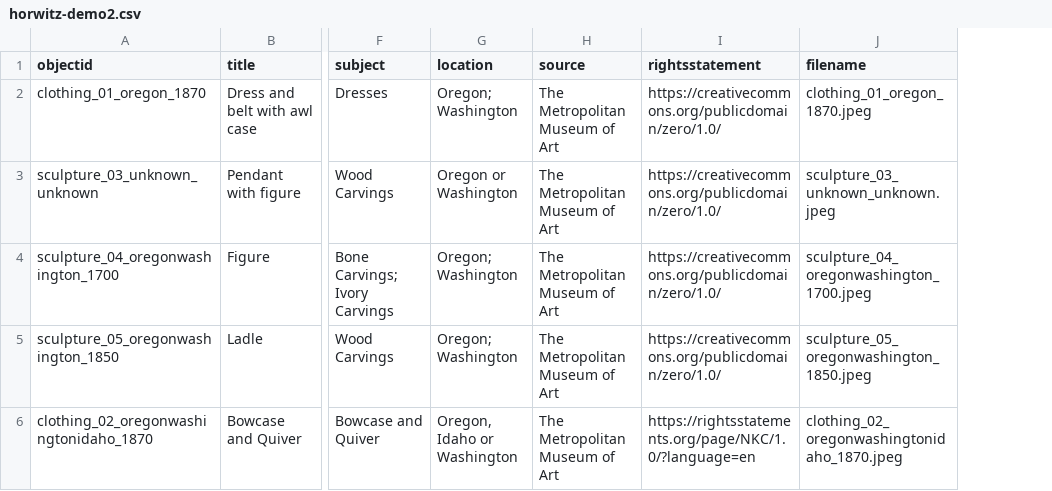
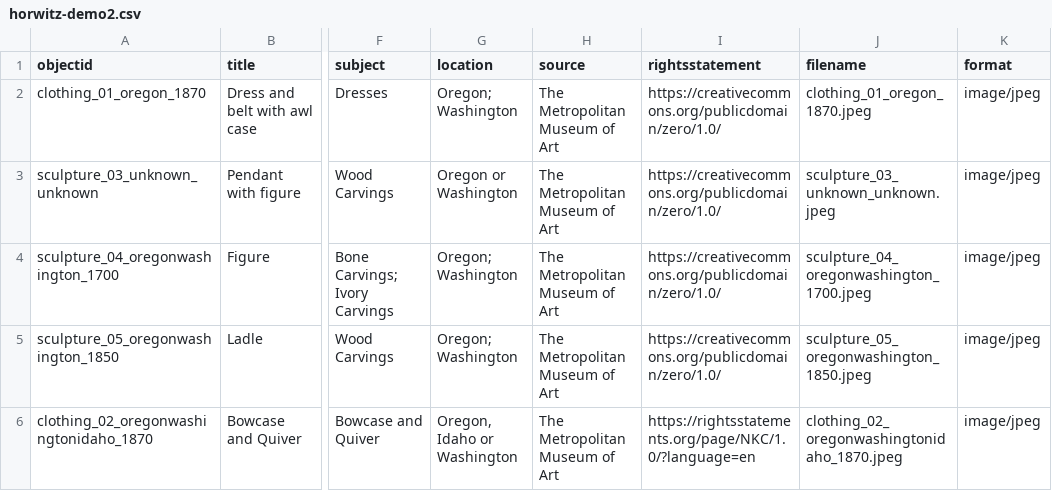
Before and after one commit to LIBDSCI350m-Fall25/horwitz-demo2, a CSV file: _data/horwitz-demo2.csv, drawn as a sheet; only a part is shown, gaps mark what is left out; the diff names each change by its address in the sheet, - before the commit and + after, or states it on an @@ line.

Commit message:
Add files via upload
Added format column to see if it helps with object loading.

```diff
--- a/_data/horwitz-demo2.csv
+++ b/_data/horwitz-demo2.csv
+column K (format), rows 2-6: all image/jpeg
```
